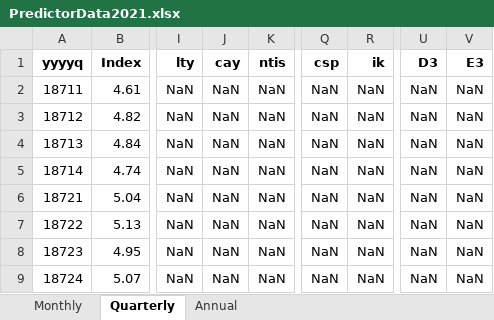
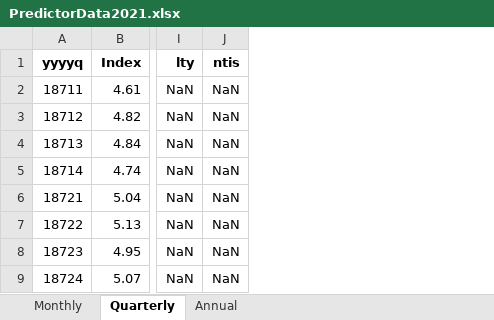
Before and after one commit to shokru/coqueret.github.io, an Excel workbook: files/misc/PredictorData2021.xlsx, sheet Quarterly, drawn as a sheet; only a part is shown, gaps mark what is left out; values as stored, in another font and other column widths than the file's, no borders; the diff names each change by its address in the sheet, - before the commit and + after, or states it on an @@ line.

Commit message:
Add files via upload

```diff
--- a/files/misc/PredictorData2021.xlsx (sheet Quarterly)
+++ b/files/misc/PredictorData2021.xlsx (sheet Quarterly)
-column J (cay), rows 2-9: all NaN
-column Q (csp), rows 2-9: all NaN
-column R (ik), rows 2-9: all NaN
-column U (D3), rows 2-9: all NaN
-column V (E3), rows 2-9: all NaN
```
Also changed, not shown: sheet Annual, sheet Monthly.
